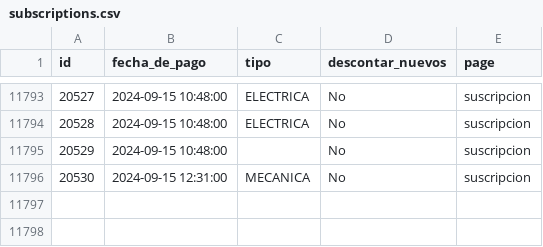
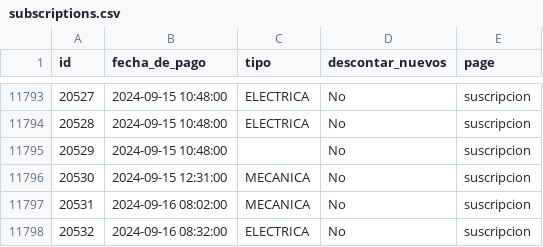
Before and after one commit to kletabikes/new-subs, a CSV file: data/subscriptions.csv, drawn as a sheet; only a part is shown, gaps mark what is left out; the diff names each change by its address in the sheet, - before the commit and + after, or states it on an @@ line.

```diff
--- a/data/subscriptions.csv
+++ b/data/subscriptions.csv
+row 11797: 20531 | 2024-09-16 08:02:00 | MECANICA | No | suscripcion
+row 11798: 20532 | 2024-09-16 08:32:00 | ELECTRICA | No | suscripcion
```
Also changed, not shown: 4 other files.
